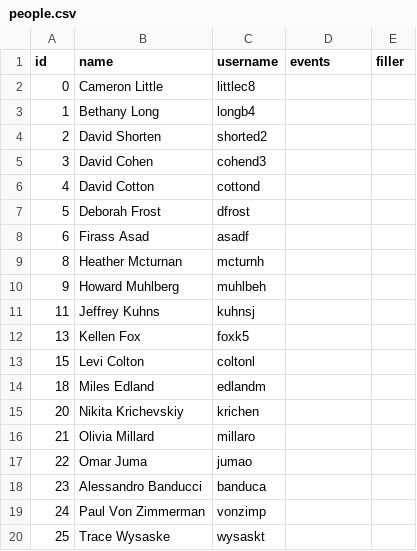
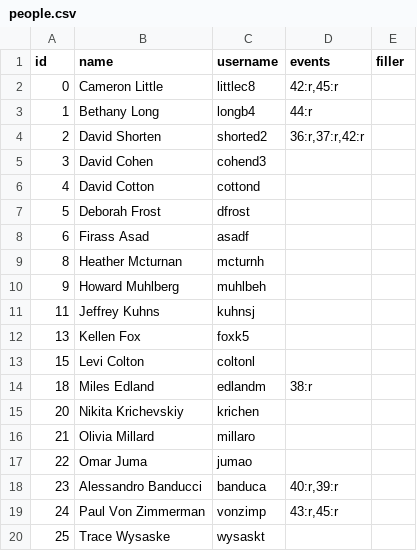
Before and after one commit to wwu-housing/schedule, a CSV file: csv/people.csv, drawn as a sheet.

```diff
--- a/csv/people.csv
+++ b/csv/people.csv
@@ -1,5 +1,5 @@
 id,name,username,events,filler
-0,"Cameron Little",littlec8,,
-1,"Bethany Long",longb4,,
-2,"David Shorten",shorted2,,
+0,"Cameron Little",littlec8,"42:r,45:r",
+1,"Bethany Long",longb4,"44:r",
+2,"David Shorten",shorted2,"36:r,37:r,42:r",
 3,"David Cohen",cohend3,,
@@ -13,3 +13,3 @@ id,name,username,events,filler
 15,"Levi Colton",coltonl,,
-18,"Miles Edland",edlandm,,
+18,"Miles Edland",edlandm,"38:r",
 20,"Nikita Krichevskiy",krichen,,
@@ -17,4 +17,4 @@ id,name,username,events,filler
 22,"Omar Juma",jumao,,
-23,"Alessandro Banducci",banduca,,
-24,"Paul Von Zimmerman",vonzimp,,
+23,"Alessandro Banducci",banduca,"40:r,39:r",
+24,"Paul Von Zimmerman",vonzimp,"43:r,45:r",
 25,"Trace Wysaske",wysaskt,,
```
Also changed, not shown: csv/events.csv, csv/jobs.csv.
